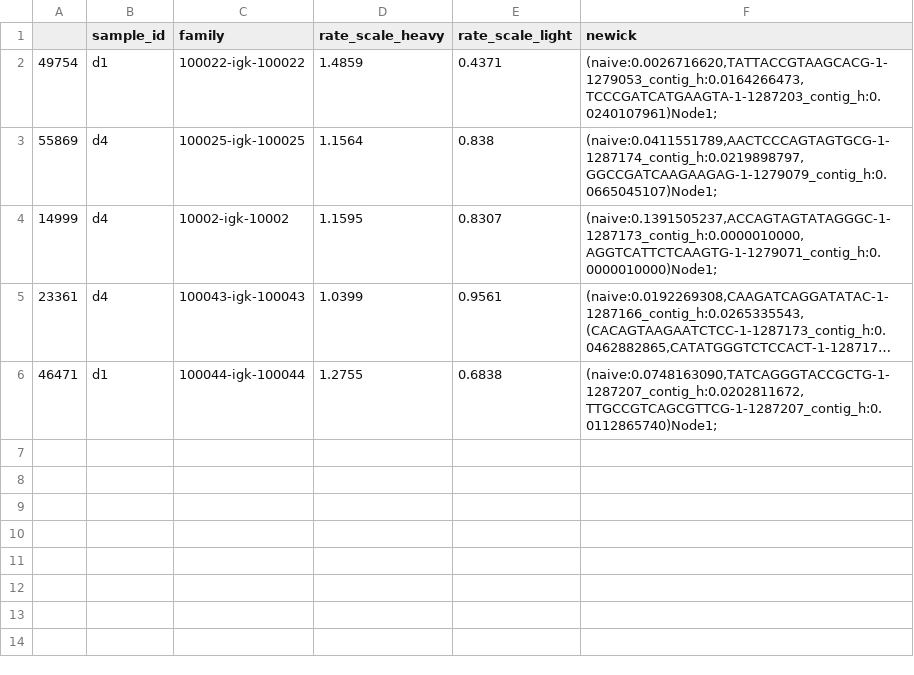
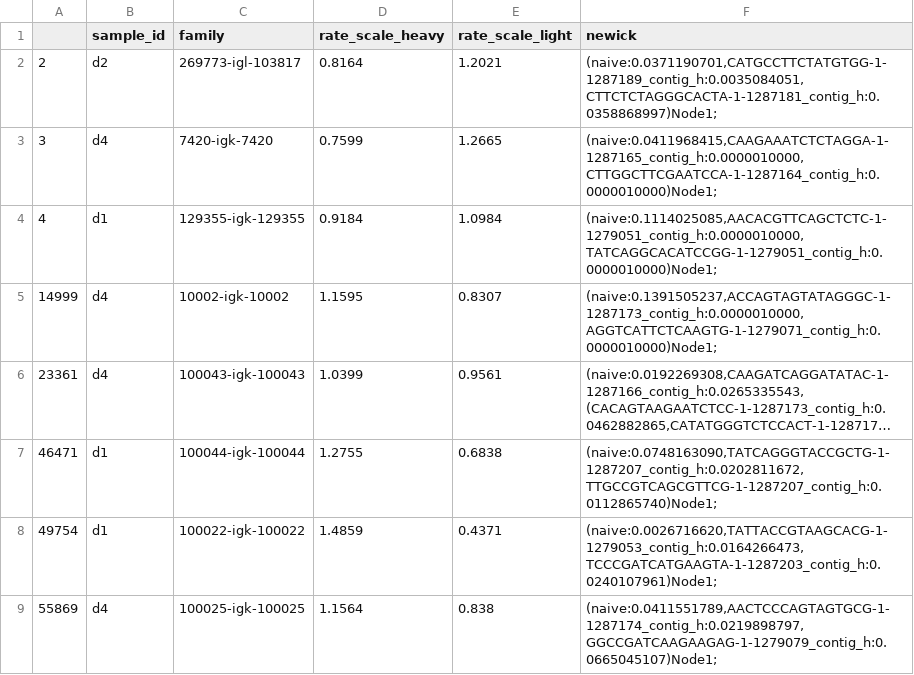
Before and after one commit to matsengrp/olmsted-cli, a CSV file: example_data/pcp-paired/trees.csv, drawn as a sheet; long unchanged cells end in ….

Commit message:
updated datasets

```diff
--- a/example_data/pcp-paired/trees.csv
+++ b/example_data/pcp-paired/trees.csv
@@ -1,4 +1,5 @@
 ,sample_id,family,rate_scale_heavy,rate_scale_light,newick
-49754,d1,100022-igk-100022,1.4859,0.4371,"(naive:0.0026716620,TATTACCGTAAGCACG-1-1279053_contig_h:0.0164266473,TCCCGATCATGAAGTA-1-1287203_contig_h:0.0240107961)Node1;"
-55869,d4,100025-igk-100025,1.1564,0.838,"(naive:0.0411551789,AACTCCCAGTAGTGCG-1-1287174_contig_h:0.0219898797,GGCCGATCAAGAAGAG-1-1279079_contig_h:0.0665045107)Node1;"
+2,d2,269773-igl-103817,0.8164,1.2021,"(naive:0.0371190701,CATGCCTTCTATGTGG-1-1287189_contig_h:0.0035084051,CTTCTCTAGGGCACTA-1-1287181_contig_h:0.0358868997)Node1;"
+3,d4,7420-igk-7420,0.7599,1.2665,"(naive:0.0411968415,CAAGAAATCTCTAGGA-1-1287165_contig_h:0.0000010000,CTTGGCTTCGAATCCA-1-1287164_contig_h:0.0000010000)Node1;"
+4,d1,129355-igk-129355,0.9184,1.0984,"(naive:0.1114025085,AACACGTTCAGCTCTC-1-1279051_contig_h:0.0000010000,TATCAGGCACATCCGG-1-1279051_contig_h:0.0000010000)Node1;"
 14999,d4,10002-igk-10002,1.1595,0.8307,"(naive:0.1391505237,ACCAGTAGTATAGGGC-1-1287173_contig_h:0.0000010000,AGGTCATTCTCAAGTG-1-1279071_contig_h:0.0000010000)Node1;"
@@ -6 +7,3 @@
 46471,d1,100044-igk-100044,1.2755,0.6838,"(naive:0.0748163090,TATCAGGGTACCGCTG-1-1287207_contig_h:0.0202811672,TTGCCGTCAGCGTTCG-1-1287207_contig_h:0.0112865740)Node1;"
+49754,d1,100022-igk-100022,1.4859,0.4371,"(naive:0.0026716620,TATTACCGTAAGCACG-1-1279053_contig_h:0.0164266473,TCCCGATCATGAAGTA-1-1287203_contig_h:0.0240107961)Node1;"
+55869,d4,100025-igk-100025,1.1564,0.838,"(naive:0.0411551789,AACTCCCAGTAGTGCG-1-1287174_contig_h:0.0219898797,GGCCGATCAAGAAGAG-1-1279079_contig_h:0.0665045107)Node1;"
```
Also changed, not shown: 14 other files.
